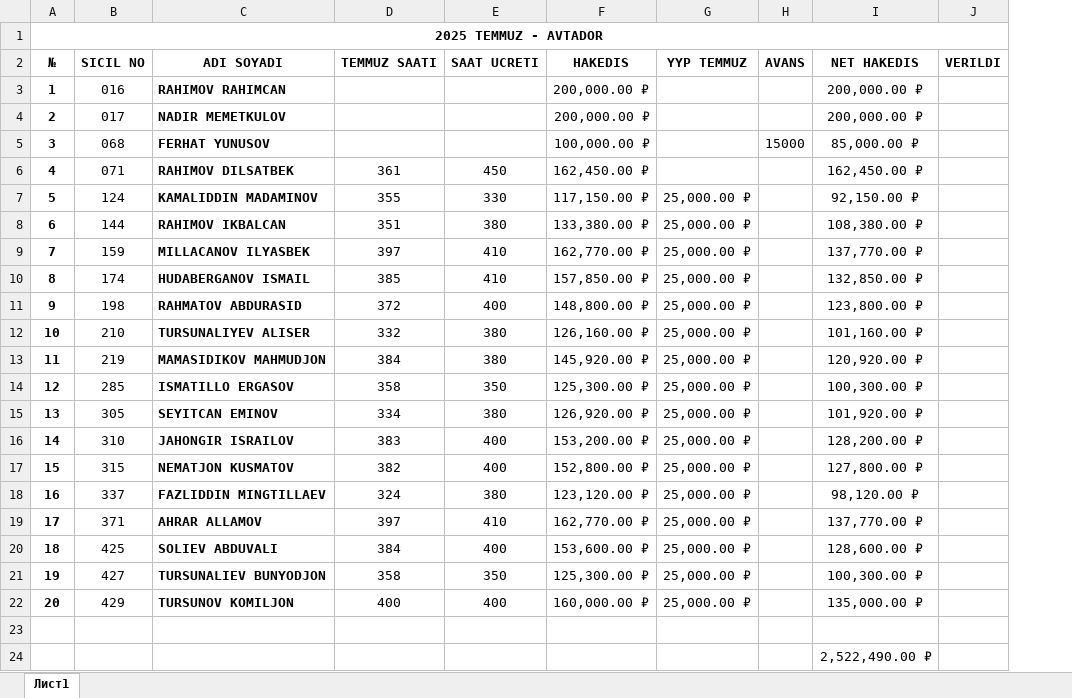
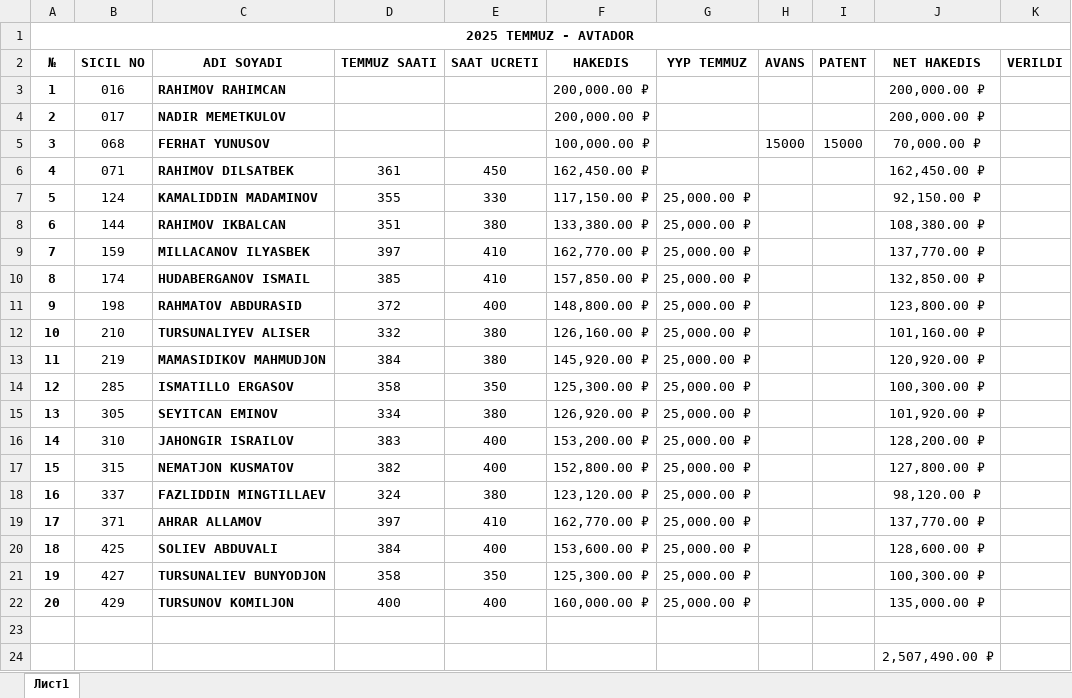
Before and after one commit to GuvenEminSamil/OfisDosyalariYedegi, an Excel workbook: Ofis Dosyalari/HAKEDISLER/2025/TEMMUZ 2025/2025 TEMMUZ AYI - AVTADOR.xlsx, sheet Лист1, drawn as a sheet; values as stored, in another font and other column widths than the file's, no borders; addresses are those after the commit; the diff names each change by its address in the sheet, - before the commit and + after, or states it on an @@ line.

```diff
--- a/Ofis Dosyalari/HAKEDISLER/2025/TEMMUZ 2025/2025 TEMMUZ AYI - AVTADOR.xlsx (sheet Лист1)
+++ b/Ofis Dosyalari/HAKEDISLER/2025/TEMMUZ 2025/2025 TEMMUZ AYI - AVTADOR.xlsx (sheet Лист1)
+column I (PATENT), row 5: 15000
-J5 (NET HAKEDIS): 85,000.00 ₽
+J5 (NET HAKEDIS): 70,000.00 ₽
-J24 (NET HAKEDIS): 2,522,490.00 ₽
+J24 (NET HAKEDIS): 2,507,490.00 ₽
```
Also changed, not shown: formulas that keep their value, Ofis Dosyalari/HAKEDISLER/2025/TEMMUZ 2025/2025 TEMMUZ AYI - AGREGA.xlsx, Ofis Dosyalari/HAKEDISLER/2025/TEMMUZ 2025/2025 TEMMUZ AYI - TURKLER.xlsx.
